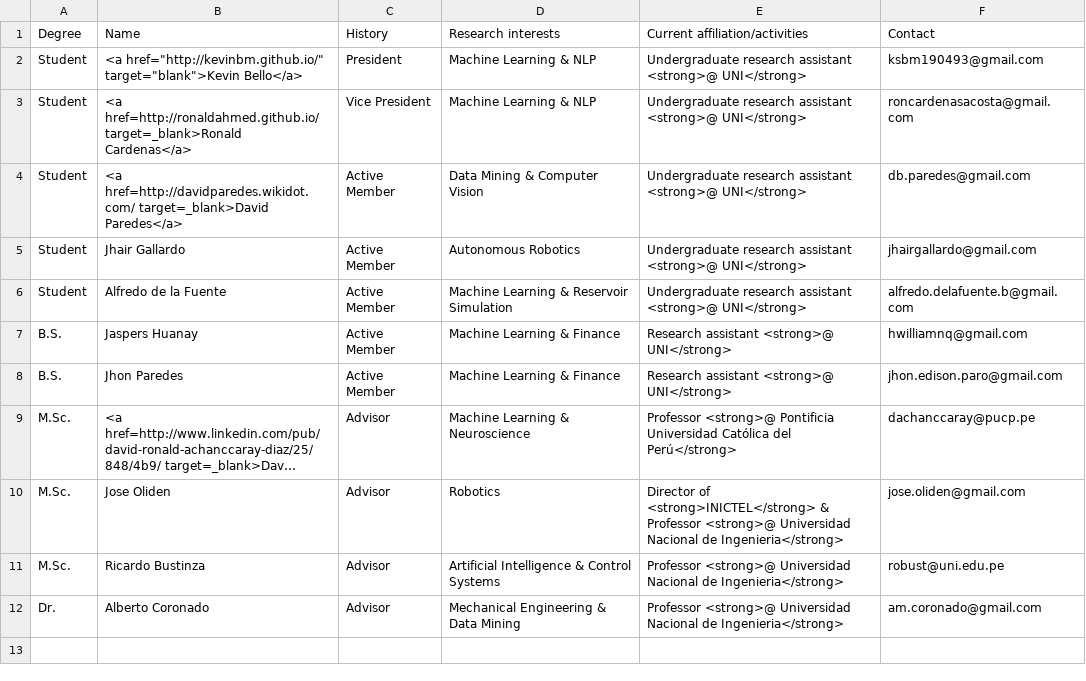
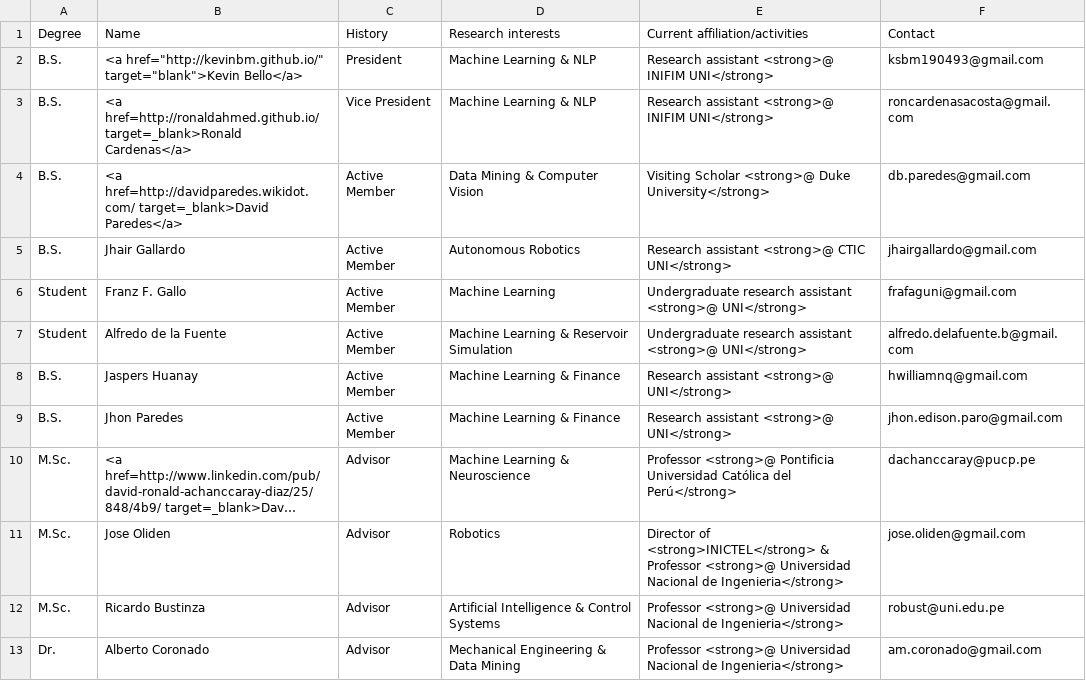
Before and after one commit to GISCIA/GISCIA.github.io, a CSV file: people/people.csv, drawn as a sheet; long unchanged cells end in ….

Commit message:
franz

```diff
--- a/people/people.csv
+++ b/people/people.csv
@@ -1,6 +1,7 @@
 Degree,Name,History,Research interests,Current affiliation/activities,Contact
-Student,"<a href=""http://kevinbm.github.io/"" target=""blank"">Kevin Bello</a>",President,Machine Learning & NLP,Undergraduate research assistant <strong>@ UNI</strong>,ksbm190493@gmail.com
-Student,<a href=http://ronaldahmed.github.io/ target=_blank>Ronald Cardenas</a>,Vice President,Machine Learning & NLP,Undergraduate research assistant <strong>@ UNI</strong>,roncardenasacosta@gmail.com
-Student,<a href=http://davidparedes.wikidot.com/ target=_blank>David Paredes</a>,Active Member,Data Mining & Computer Vision,Undergraduate research assistant <strong>@ UNI</strong>,db.paredes@gmail.com
-Student,Jhair Gallardo,Active Member,Autonomous Robotics,Undergraduate research assistant <strong>@ UNI</strong>,jhairgallardo@gmail.com
+B.S.,"<a href=""http://kevinbm.github.io/"" target=""blank"">Kevin Bello</a>",President,Machine Learning & NLP,Research assistant <strong>@ INIFIM UNI</strong>,ksbm190493@gmail.com
+B.S.,<a href=http://ronaldahmed.github.io/ target=_blank>Ronald Cardenas</a>,Vice President,Machine Learning & NLP,Research assistant <strong>@ INIFIM UNI</strong>,roncardenasacosta@gmail.com
+B.S.,<a href=http://davidparedes.wikidot.com/ target=_blank>David Paredes</a>,Active Member,Data Mining & Computer Vision,Visiting Scholar <strong>@ Duke University</strong>,db.paredes@gmail.com
+B.S.,Jhair Gallardo,Active Member,Autonomous Robotics,Research assistant <strong>@ CTIC UNI</strong>,jhairgallardo@gmail.com
+Student,Franz F. Gallo,Active Member,Machine Learning,Undergraduate research assistant <strong>@ UNI</strong>,frafaguni@gmail.com
 Student,Alfredo de la Fuente,Active Member,Machine Learning & Reservoir Simulation,Undergraduate research assistant <strong>@ UNI</strong>,alfredo.delafuente.b@gmail.com
```
Also changed, not shown: 3 other files.
